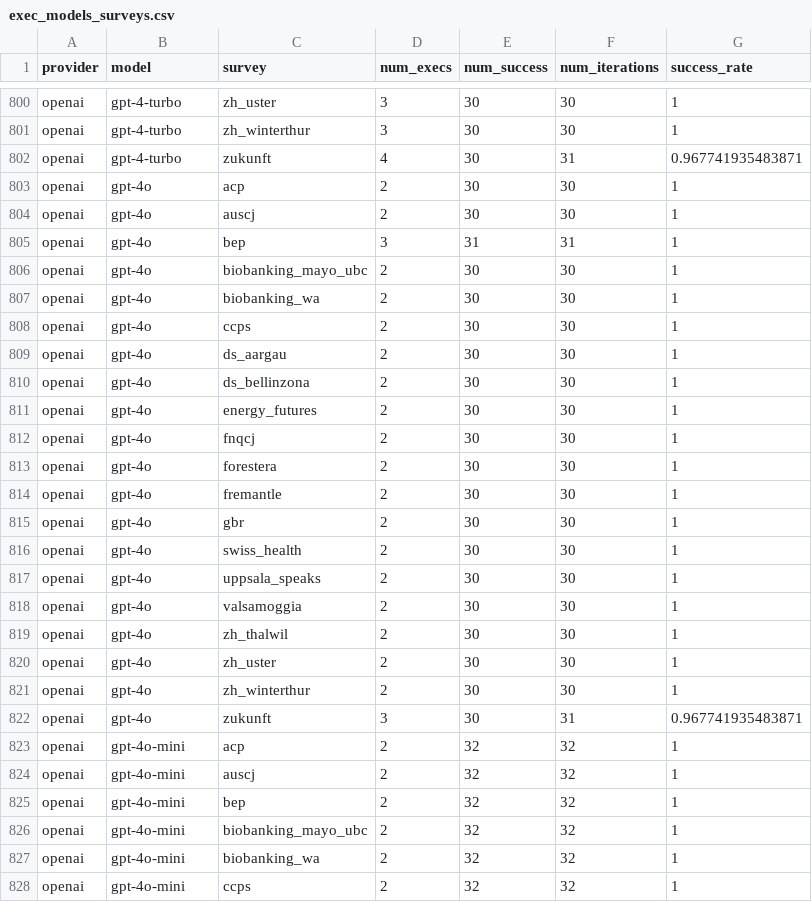
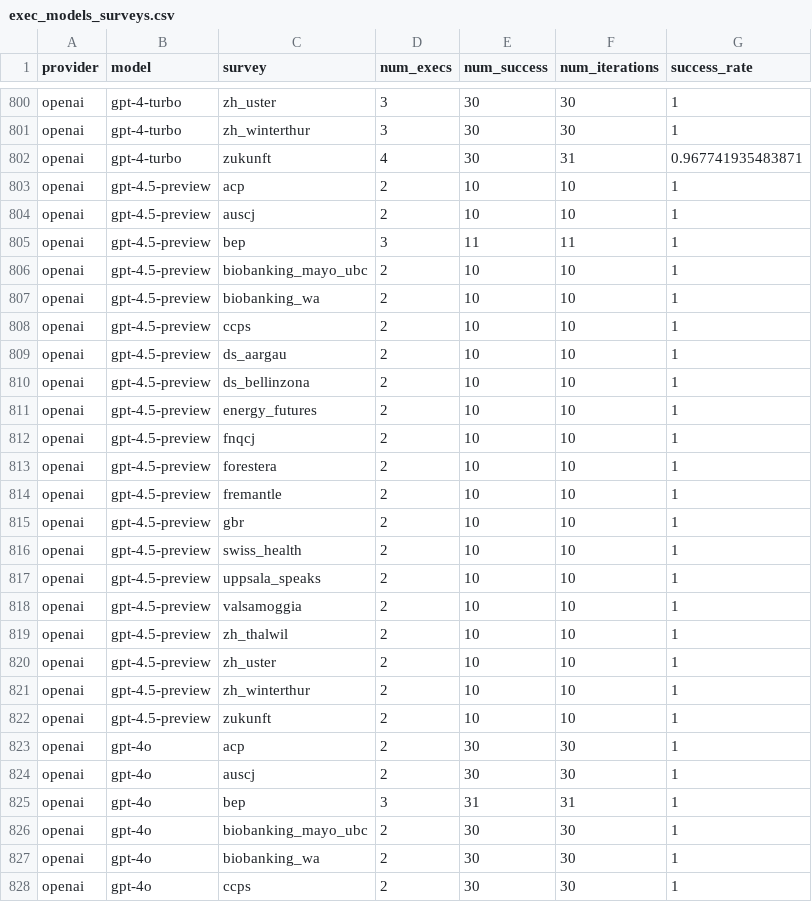
Before and after one commit to gumbelino/drillm, a CSV file: analysis/exec_models_surveys.csv, drawn as a sheet; only a part is shown, gaps mark what is left out; the shorter side is filled out with more unchanged rows; the diff covers the shown part only; the diff names each change by its address in the sheet, - before the commit and + after, or states it on an @@ line.

```diff
--- a/analysis/exec_models_surveys.csv
+++ b/analysis/exec_models_surveys.csv
+row 803: openai | gpt-4.5-preview | acp | 2 | 10 | 10 | 1
+row 804: openai | gpt-4.5-preview | auscj | 2 | 10 | 10 | 1
+row 805: openai | gpt-4.5-preview | bep | 3 | 11 | 11 | 1
+row 806: openai | gpt-4.5-preview | biobanking_mayo_ubc | 2 | 10 | 10 | 1
+row 807: openai | gpt-4.5-preview | biobanking_wa | 2 | 10 | 10 | 1
+row 808: openai | gpt-4.5-preview | ccps | 2 | 10 | 10 | 1
+row 809: openai | gpt-4.5-preview | ds_aargau | 2 | 10 | 10 | 1
+row 810: openai | gpt-4.5-preview | ds_bellinzona | 2 | 10 | 10 | 1
+row 811: openai | gpt-4.5-preview | energy_futures | 2 | 10 | 10 | 1
+row 812: openai | gpt-4.5-preview | fnqcj | 2 | 10 | 10 | 1
+row 813: openai | gpt-4.5-preview | forestera | 2 | 10 | 10 | 1
+row 814: openai | gpt-4.5-preview | fremantle | 2 | 10 | 10 | 1
+row 815: openai | gpt-4.5-preview | gbr | 2 | 10 | 10 | 1
+row 816: openai | gpt-4.5-preview | swiss_health | 2 | 10 | 10 | 1
+row 817: openai | gpt-4.5-preview | uppsala_speaks | 2 | 10 | 10 | 1
+row 818: openai | gpt-4.5-preview | valsamoggia | 2 | 10 | 10 | 1
+row 819: openai | gpt-4.5-preview | zh_thalwil | 2 | 10 | 10 | 1
+row 820: openai | gpt-4.5-preview | zh_uster | 2 | 10 | 10 | 1
+row 821: openai | gpt-4.5-preview | zh_winterthur | 2 | 10 | 10 | 1
+row 822: openai | gpt-4.5-preview | zukunft | 2 | 10 | 10 | 1
```
Also changed, not shown: 36 edited cells elsewhere in this file, analysis/api_costs.csv, analysis/exec_models.csv, 29 other files.
